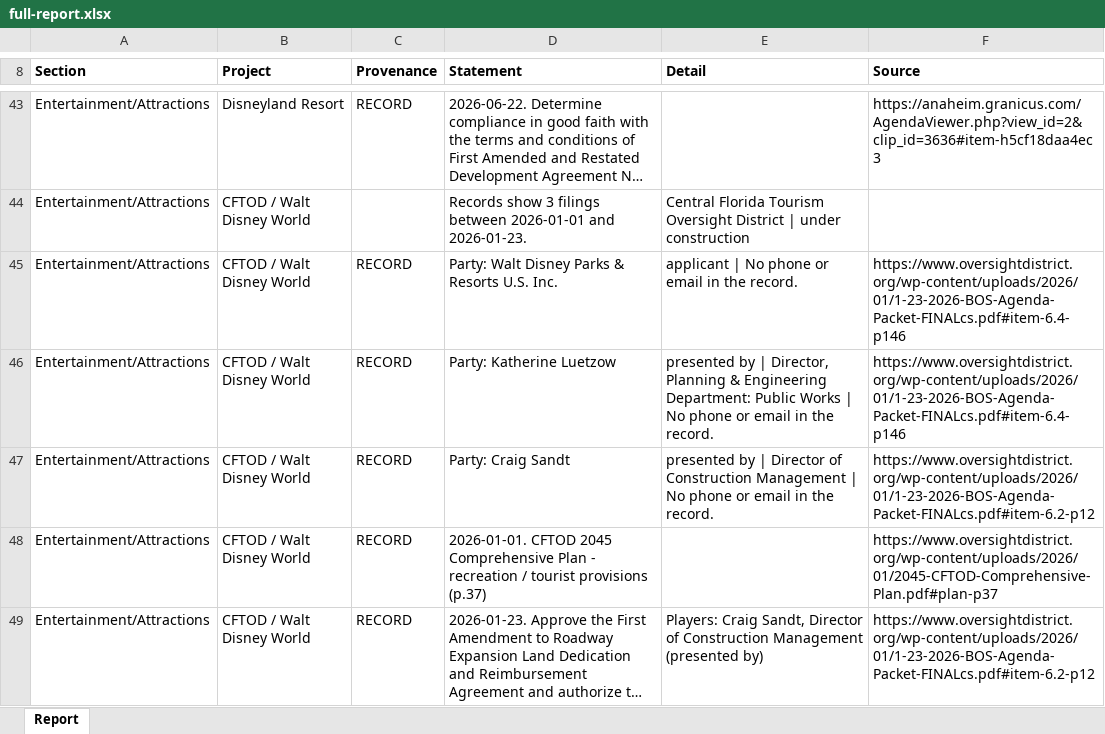
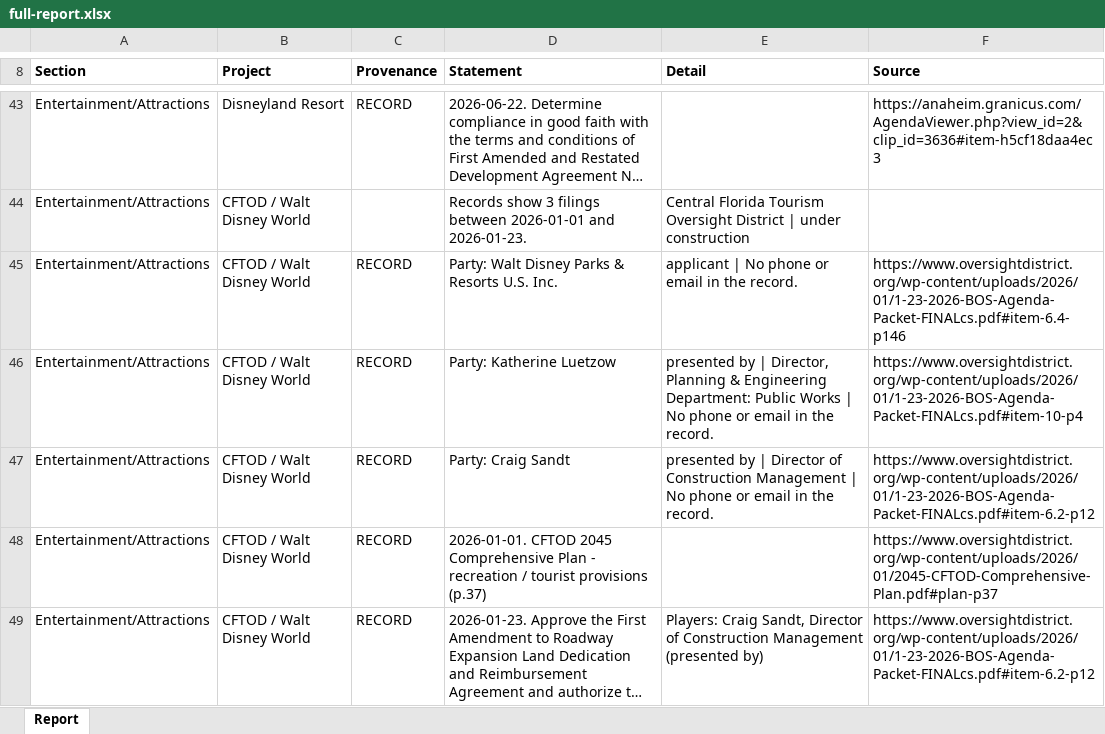
Before and after one commit to thor0417/philipkwong-agents, an Excel workbook: dashboard/e2e/shots/documents/full-report.xlsx, sheet Report, drawn as a sheet; only a part is shown, gaps mark what is left out; long unchanged cells end in …; values as stored, in another font and other column widths than the file's, no borders; the diff names each change by its address in the sheet, - before the commit and + after, or states it on an @@ line.

```diff
--- a/dashboard/e2e/shots/documents/full-report.xlsx (sheet Report)
+++ b/dashboard/e2e/shots/documents/full-report.xlsx (sheet Report)
-F46 (Source): https://www.oversightdistrict.org/wp-content/uploads/2026/01/1-23-2026-BOS-Agenda-Packet-FINALcs.pdf#item-6.4-p146
+F46 (Source): https://www.oversightdistrict.org/wp-content/uploads/2026/01/1-23-2026-BOS-Agenda-Packet-FINALcs.pdf#item-10-p4
```
Also changed, not shown: 20 other files.
